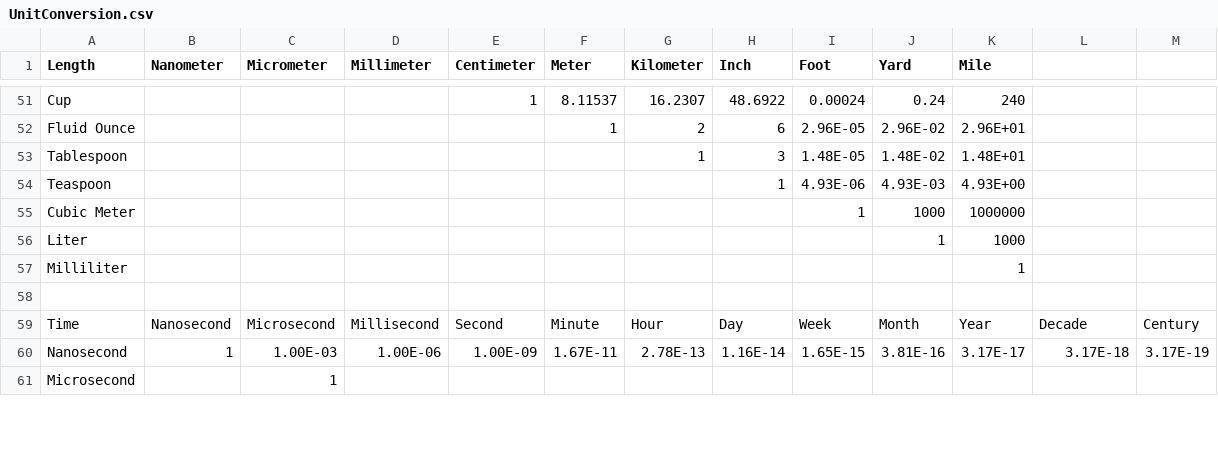
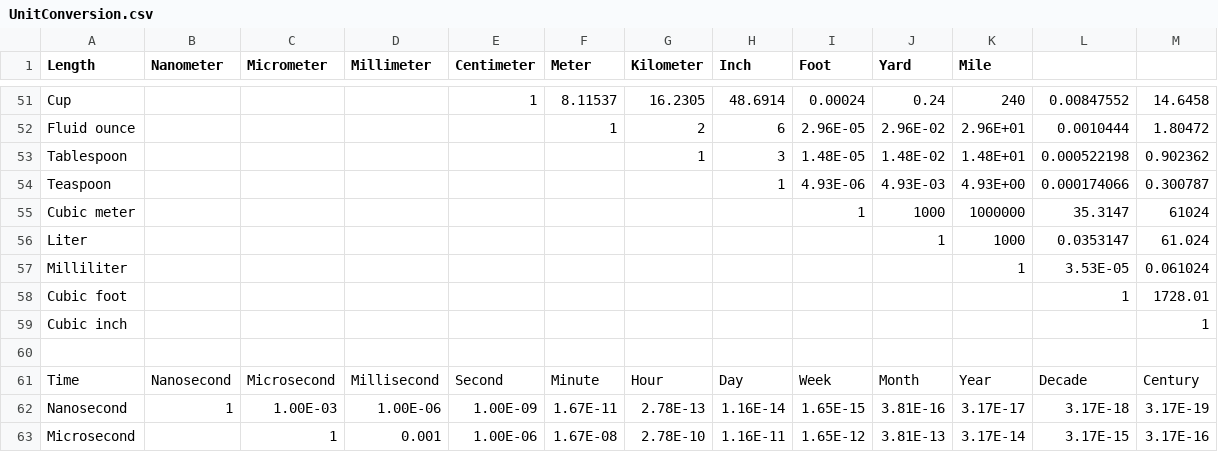
Before and after one commit to xtddw/Chemistry-Solver, a CSV file: Chemistry-Solver/Chemistry-Solver/data/UnitConversion.csv, drawn as a sheet; only a part is shown, gaps mark what is left out; addresses are those after the commit; the diff covers the shown part only; the diff names each change by its address in the sheet, - before the commit and + after, or states it on an @@ line.

```diff
--- a/Chemistry-Solver/Chemistry-Solver/data/UnitConversion.csv
+++ b/Chemistry-Solver/Chemistry-Solver/data/UnitConversion.csv
-G51 (Kilometer): 16.2307
+G51 (Kilometer): 16.2305
-H51 (Inch): 48.6922
+H51 (Inch): 48.6914
-L51: (empty)
+L51: 0.00847552
-M51: (empty)
+M51: 14.6458
-A52 (Length): Fluid Ounce
+A52 (Length): Fluid ounce
-L52: (empty)
+L52: 0.0010444
-M52: (empty)
+M52: 1.80472
-L53: (empty)
+L53: 0.000522198
-M53: (empty)
+M53: 0.902362
-L54: (empty)
+L54: 0.000174066
-M54: (empty)
+M54: 0.300787
-A55 (Length): Cubic Meter
+A55 (Length): Cubic meter
-L55: (empty)
+L55: 35.3147
-M55: (empty)
+M55: 61024
-L56: (empty)
+L56: 0.0353147
-M56: (empty)
+M56: 61.024
-L57: (empty)
+L57: 3.53E-05
-M57: (empty)
+M57: 0.061024
+row 58: Cubic foot |  |  |  |  |  |  |  |  |  |  | 1 | 1728.01
+row 59: Cubic inch |  |  |  |  |  |  |  |  |  |  |  | 1
-D63 (Millimeter): (empty)
+D63 (Millimeter): 0.001
-E63 (Centimeter): (empty)
+E63 (Centimeter): 1.00E-06
-F63 (Meter): (empty)
+F63 (Meter): 1.67E-08
-G63 (Kilometer): (empty)
+G63 (Kilometer): 2.78E-10
-H63 (Inch): (empty)
+H63 (Inch): 1.16E-11
-I63 (Foot): (empty)
+I63 (Foot): 1.65E-12
-J63 (Yard): (empty)
+J63 (Yard): 3.81E-13
-K63 (Mile): (empty)
+K63 (Mile): 3.17E-14
-L63: (empty)
+L63: 3.17E-15
-M63: (empty)
+M63: 3.17E-16
```
Also changed, not shown: 6 added rows, 6 removed rows and 100 edited cells elsewhere in this file.
